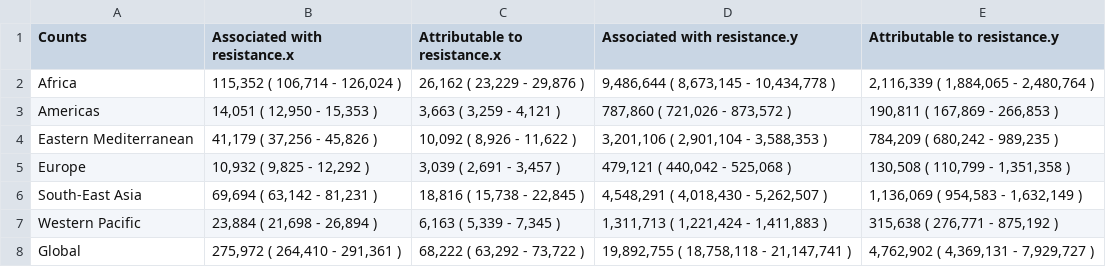
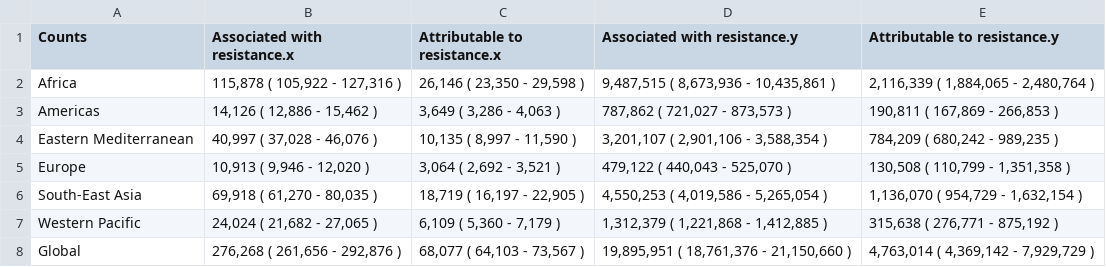
Before and after one commit to vaccine-impact/vaccine_amr, a CSV file: tables/Table2_avertible_burden_by_region.csv, drawn as a sheet.

```diff
--- a/tables/Table2_avertible_burden_by_region.csv
+++ b/tables/Table2_avertible_burden_by_region.csv
@@ -1,8 +1,8 @@
 Counts,Associated with resistance.x,Attributable to resistance.x,Associated with resistance.y,Attributable to resistance.y
-Africa,"115,352 ( 106,714 - 126,024 )","26,162 ( 23,229 - 29,876 )","9,486,644 ( 8,673,145 - 10,434,778 )","2,116,339 ( 1,884,065 - 2,480,764 )"
-Americas,"14,051 ( 12,950 - 15,353 )","3,663 ( 3,259 - 4,121 )","787,860 ( 721,026 - 873,572 )","190,811 ( 167,869 - 266,853 )"
-Eastern Mediterranean,"41,179 ( 37,256 - 45,826 )","10,092 ( 8,926 - 11,622 )","3,201,106 ( 2,901,104 - 3,588,353 )","784,209 ( 680,242 - 989,235 )"
-Europe,"10,932 ( 9,825 - 12,292 )","3,039 ( 2,691 - 3,457 )","479,121 ( 440,042 - 525,068 )","130,508 ( 110,799 - 1,351,358 )"
-South-East Asia,"69,694 ( 63,142 - 81,231 )","18,816 ( 15,738 - 22,845 )","4,548,291 ( 4,018,430 - 5,262,507 )","1,136,069 ( 954,583 - 1,632,149 )"
-Western Pacific,"23,884 ( 21,698 - 26,894 )","6,163 ( 5,339 - 7,345 )","1,311,713 ( 1,221,424 - 1,411,883 )","315,638 ( 276,771 - 875,192 )"
-Global,"275,972 ( 264,410 - 291,361 )","68,222 ( 63,292 - 73,722 )","19,892,755 ( 18,758,118 - 21,147,741 )","4,762,902 ( 4,369,131 - 7,929,727 )"
+Africa,"115,878 ( 105,922 - 127,316 )","26,146 ( 23,350 - 29,598 )","9,487,515 ( 8,673,936 - 10,435,861 )","2,116,339 ( 1,884,065 - 2,480,764 )"
+Americas,"14,126 ( 12,886 - 15,462 )","3,649 ( 3,286 - 4,063 )","787,862 ( 721,027 - 873,573 )","190,811 ( 167,869 - 266,853 )"
+Eastern Mediterranean,"40,997 ( 37,028 - 46,076 )","10,135 ( 8,997 - 11,590 )","3,201,107 ( 2,901,106 - 3,588,354 )","784,209 ( 680,242 - 989,235 )"
+Europe,"10,913 ( 9,946 - 12,020 )","3,064 ( 2,692 - 3,521 )","479,122 ( 440,043 - 525,070 )","130,508 ( 110,799 - 1,351,358 )"
+South-East Asia,"69,918 ( 61,270 - 80,035 )","18,719 ( 16,197 - 22,905 )","4,550,253 ( 4,019,586 - 5,265,054 )","1,136,070 ( 954,729 - 1,632,154 )"
+Western Pacific,"24,024 ( 21,682 - 27,065 )","6,109 ( 5,360 - 7,179 )","1,312,379 ( 1,221,868 - 1,412,885 )","315,638 ( 276,771 - 875,192 )"
+Global,"276,268 ( 261,656 - 292,876 )","68,077 ( 64,103 - 73,567 )","19,895,951 ( 18,761,376 - 21,150,660 )","4,763,014 ( 4,369,142 - 7,929,729 )"
```
Also changed, not shown: tables/Table2_avertible_burden_by_region_opt.csv, tables/Table_vaccine_impact_for_multiple_vaccine_profiles.csv, 19 other files.
